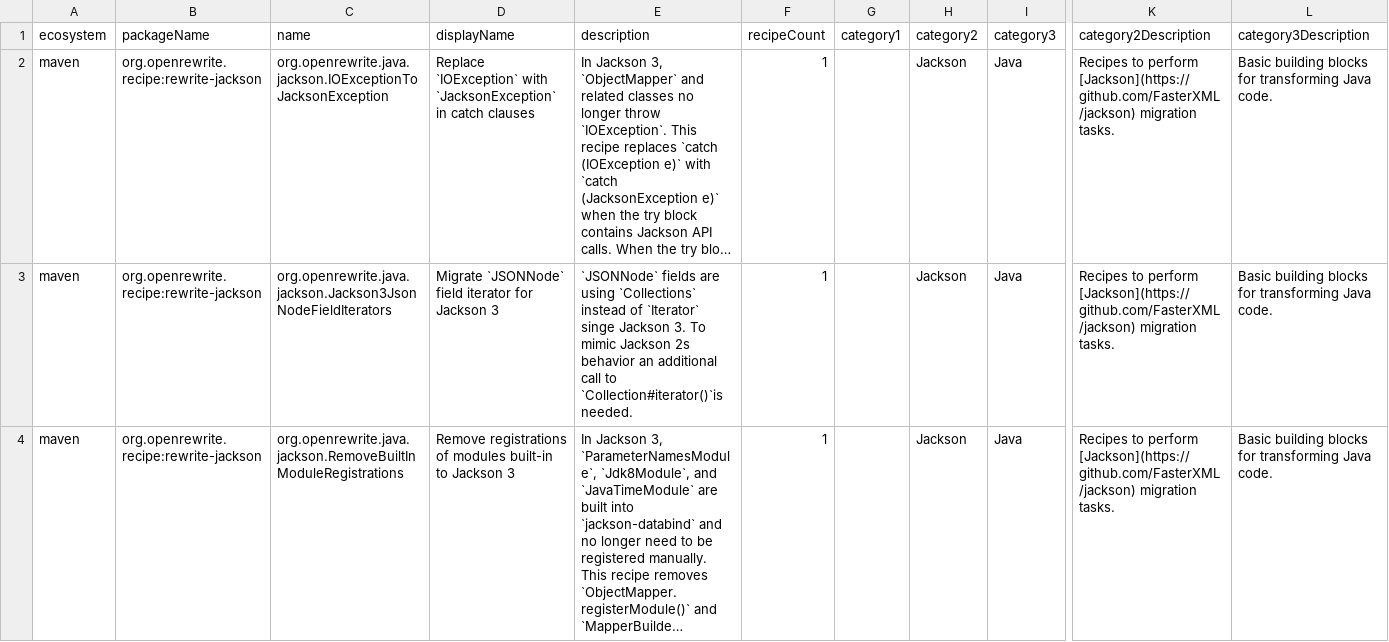
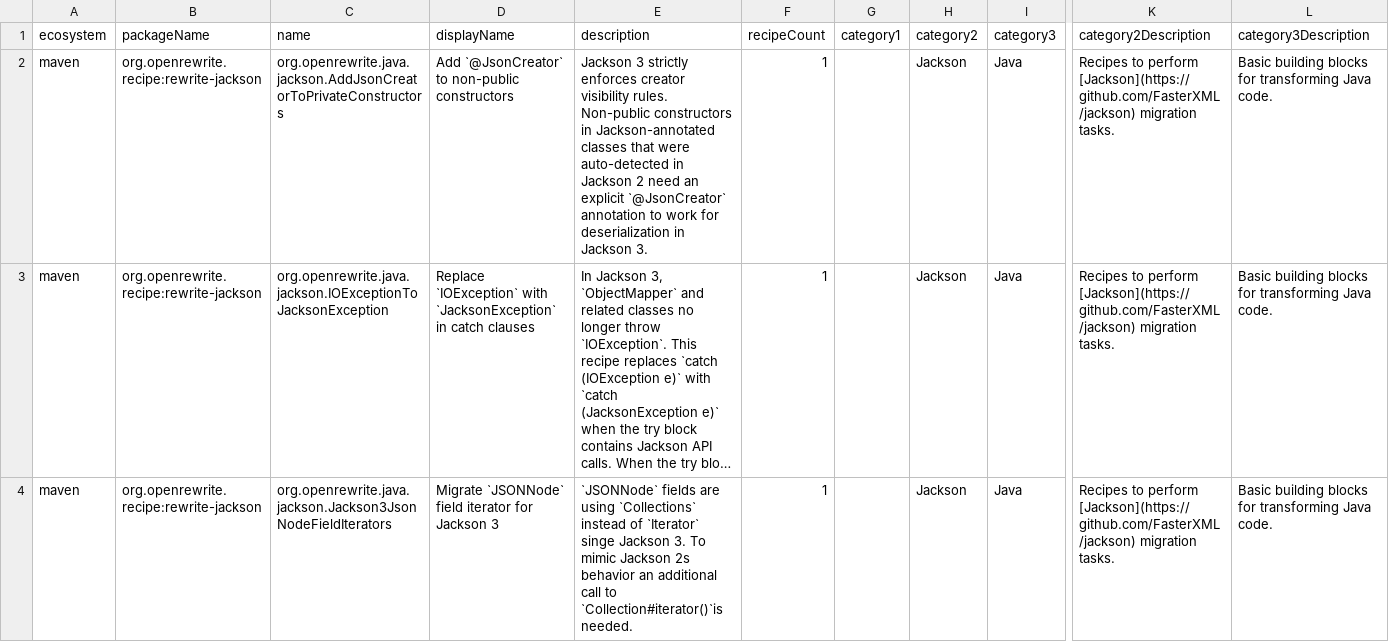
Before and after one commit to openrewrite/rewrite-jackson, a CSV file: src/main/resources/META-INF/rewrite/recipes.csv, drawn as a sheet; only a part is shown, gaps mark what is left out; the shorter side is filled out with more unchanged rows; long unchanged cells end in …; rows hold the shown columns only; the diff names each change by its address in the sheet, - before the commit and + after, or states it on an @@ line.

Commit message:
Add `@JsonCreator` to non-public constructors for Jackson 3 migration (#90)

```diff
--- a/src/main/resources/META-INF/rewrite/recipes.csv
+++ b/src/main/resources/META-INF/rewrite/recipes.csv
+row 2: maven | org.openrewrite.recipe:rewrite-jackson | org.openrewrite.java.jackson.AddJsonCreatorToPrivateConstructors | Add `@JsonCreator` to non-public constructors | Jackson 3 strictly enforces creator visibility rules. Non-public constructors in Jackson-annotated classes that were auto-detected in Jackson 2 need an explicit `@JsonCreator` annotation to work for deserialization in Jackson 3. | 1 |  | Jackson | Java | Recipes to perform [Jackson](https://github.com/FasterXML/jackson) migration tasks. | Basic building blocks for transforming Java code.
```
Also changed, not shown: 4 other files.
